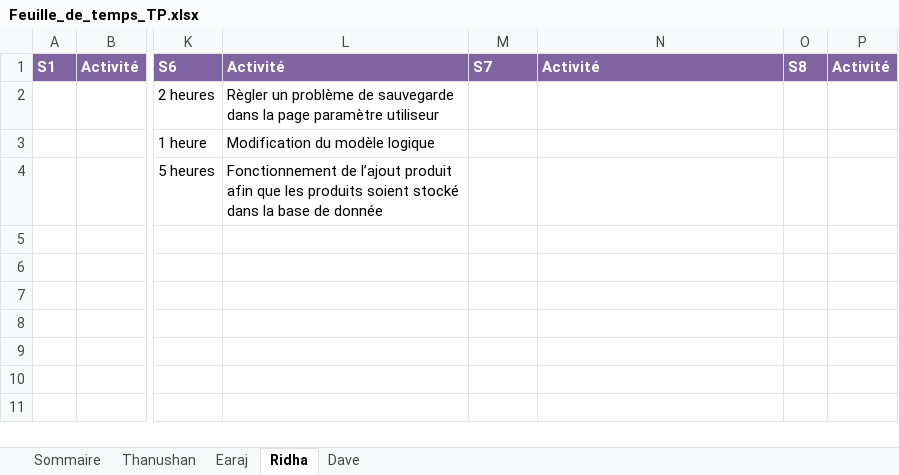
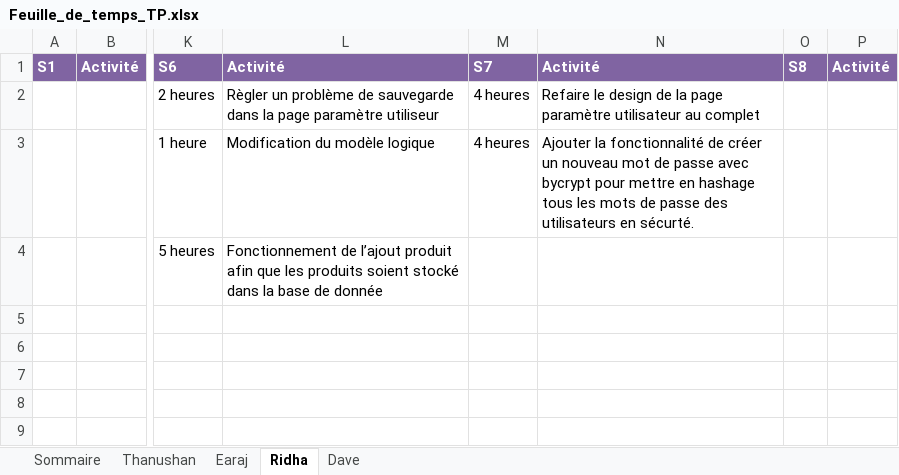
Before and after one commit to earaj/Tech2buy-webapp, an Excel workbook: Documents/Feuille_de_temps_TP.xlsx, sheet Ridha, drawn as a sheet; only a part is shown, gaps mark what is left out; values as stored, in another font and other column widths than the file's, no borders; the diff names each change by its address in the sheet, - before the commit and + after, or states it on an @@ line.

Commit message:
Mise à jour du mon suivi et de ma feuille de temps

```diff
--- a/Documents/Feuille_de_temps_TP.xlsx (sheet Ridha)
+++ b/Documents/Feuille_de_temps_TP.xlsx (sheet Ridha)
-M2:M3: (empty)
+M2:M3: 4 heures
-N2: (empty)
+N2: Refaire le design de la page paramètre utilisateur au complet
-N3: (empty)
+N3: Ajouter la fonctionnalité de créer un nouveau mot de passe avec bycrypt pour mettre en hashage tous les mots de passe des utilisateurs en sécurté.
```
Also changed, not shown: sheet Sommaire, 2 other files.
